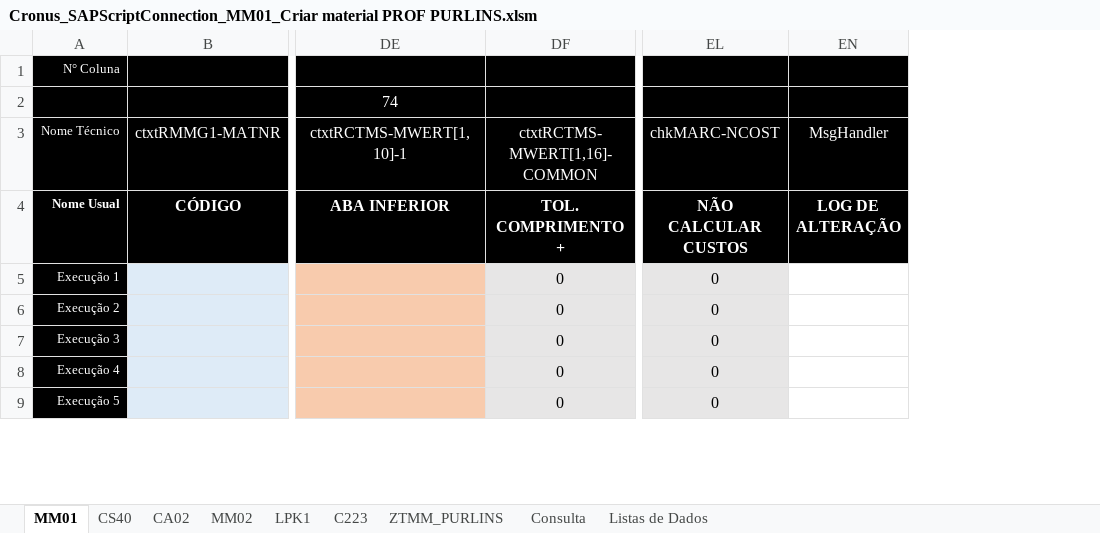
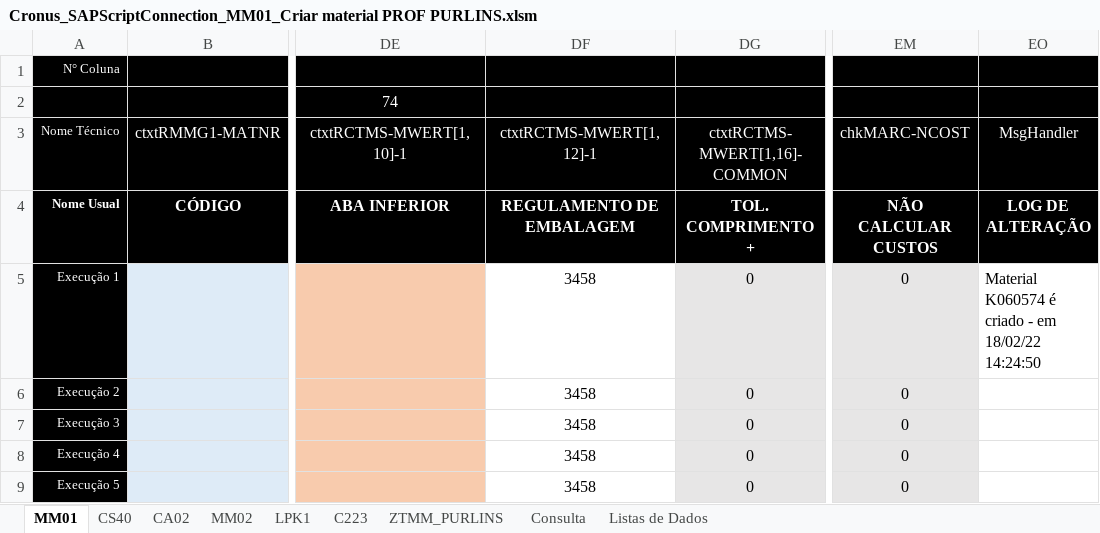
Before and after one commit to BoffArthur/22.-Cronus, an Excel workbook: Excel/Workbooks/SAP Script Connection/Not Applied/Cronus_SAPScriptConnection_MM01_Criar material PROF PURLINS.xlsm, sheet MM01, drawn as a sheet; only a part is shown, gaps mark what is left out; values as stored, in another font and other column widths than the file's, no borders; charts and pictures and conditional formats not drawn; addresses are those after the commit; the diff names each change by its address in the sheet, - before the commit and + after, or states it on an @@ line.

```diff
--- a/Excel/Workbooks/SAP Script Connection/Not Applied/Cronus_SAPScriptConnection_MM01_Criar material PROF PURLINS.xlsm (sheet MM01)
+++ b/Excel/Workbooks/SAP Script Connection/Not Applied/Cronus_SAPScriptConnection_MM01_Criar material PROF PURLINS.xlsm (sheet MM01)
+column DF, rows 3-9: ctxtRCTMS-MWERT[1,12]-1 | REGULAMENTO DE EMBALAGEM | 3458 | 3458 | 3458 | 3458 | 3458
-EO5: (empty)
+EO5: Material K060574 é criado - em 18/02/22 14:24:50
```
Also changed, not shown: sheet C223, sheet Consulta, sheet Listas de Dados, formulas that keep their value, hidden cells, Cronus Add-In.xlsm, Excel/Workbooks/SAP Cadastros de Produtos/Cronus_Padrão Liberação de Cadastros.xlsm, 8 other files.
